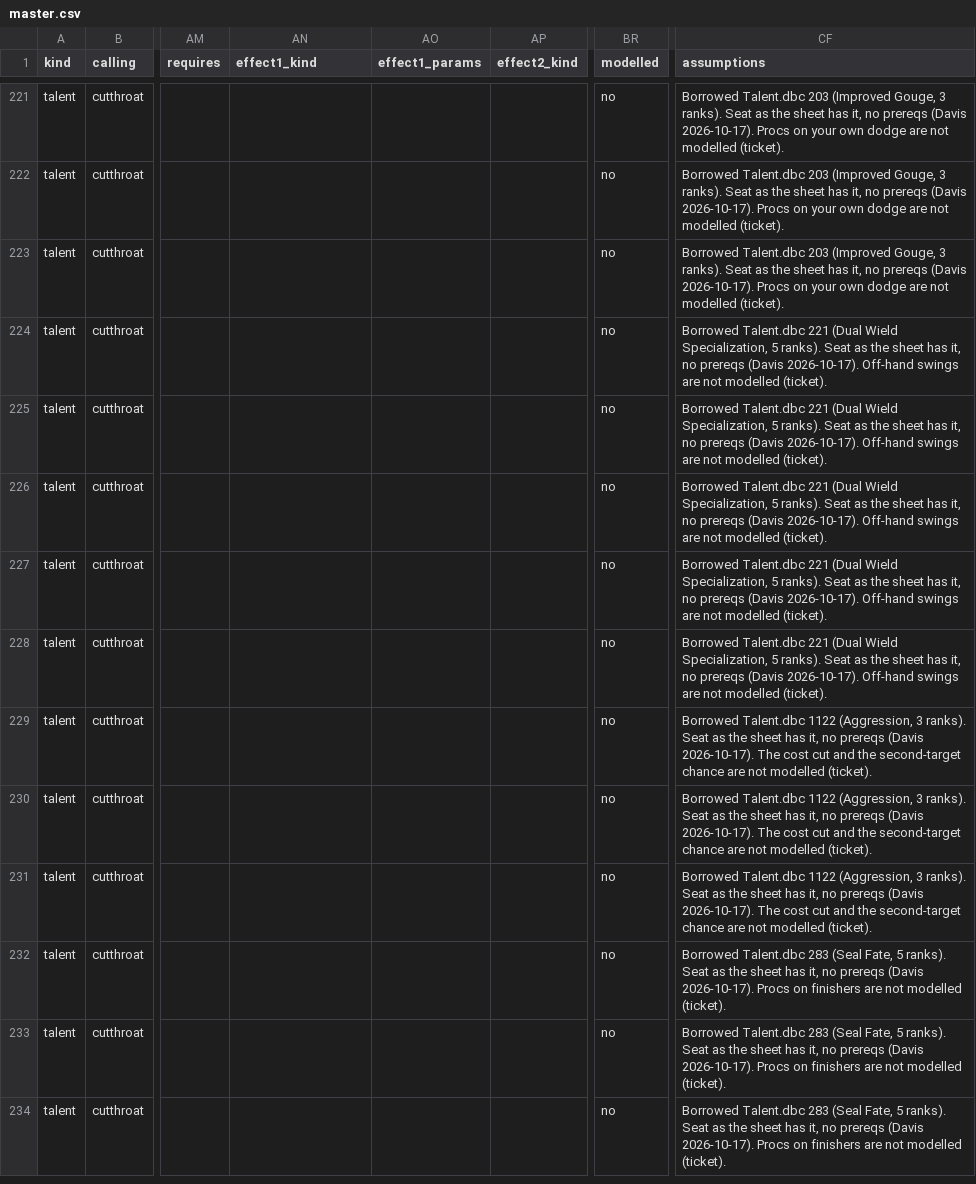
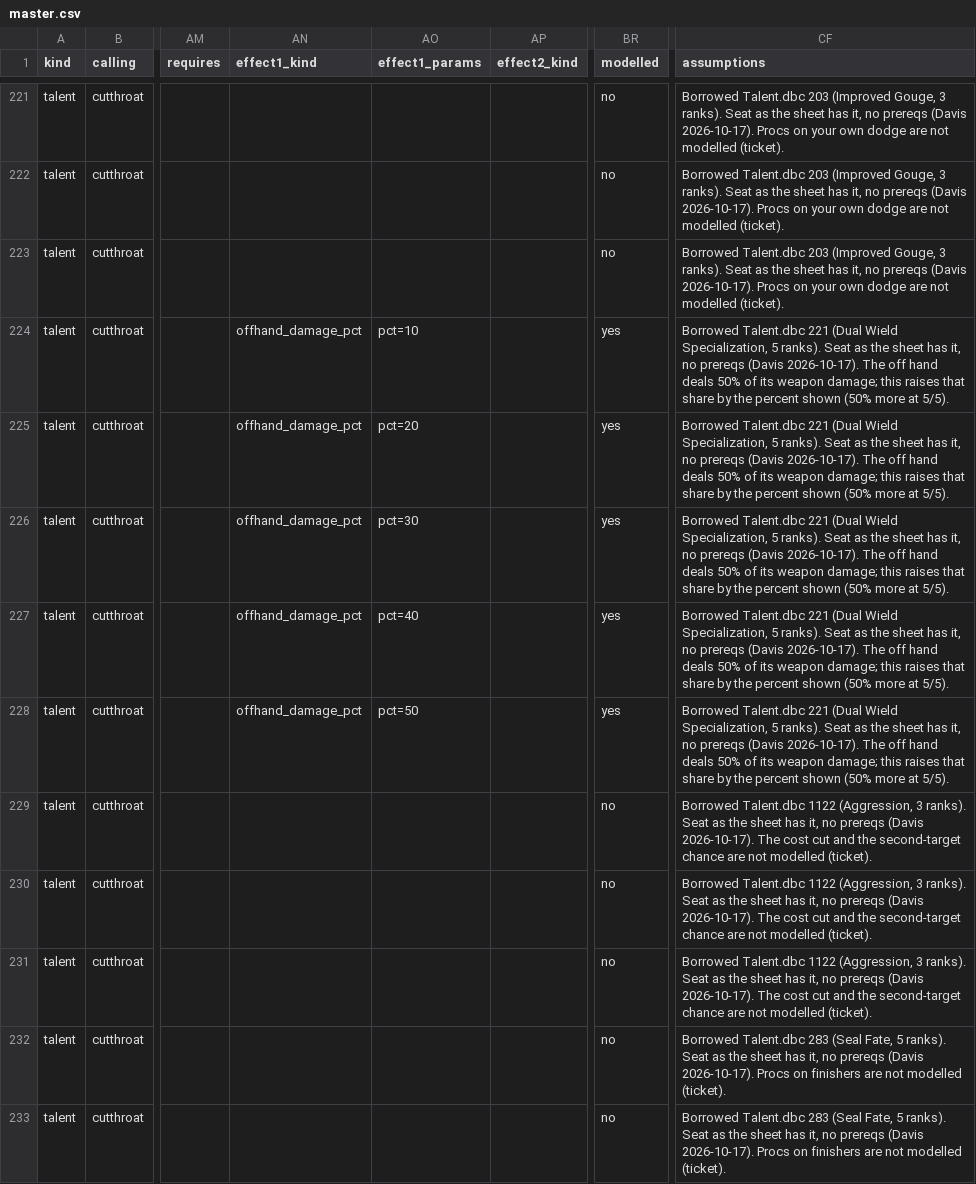
Before and after one commit to dmavs412/twilights-eve-wow, a CSV file: data/twilights-eve/master.csv, drawn as a sheet; only a part is shown, gaps mark what is left out; the shorter side is filled out with more unchanged rows; the diff names each change by its address in the sheet, - before the commit and + after, or states it on an @@ line.

```diff
--- a/data/twilights-eve/master.csv
+++ b/data/twilights-eve/master.csv
-AN224:AN228 (effect1_kind): (empty)
+AN224:AN228 (effect1_kind): offhand_damage_pct
-AO224 (effect1_params): (empty)
+AO224 (effect1_params): pct=10
-BR224:BR228 (modelled): no
+BR224:BR228 (modelled): yes
-CF224:CF228 (assumptions): …(Davis 2026-10-17). Off-hand swings are not modelled (ticket).
+CF224:CF228 (assumptions): …(Davis 2026-10-17). The off hand deals 50% of its weapon damage; this raises that share by the percent shown (50% more at 5/5).
-AO225 (effect1_params): (empty)
+AO225 (effect1_params): pct=20
-AO226 (effect1_params): (empty)
+AO226 (effect1_params): pct=30
-AO227 (effect1_params): (empty)
+AO227 (effect1_params): pct=40
-AO228 (effect1_params): (empty)
+AO228 (effect1_params): pct=50
```
Also changed, not shown: 13 other files.
